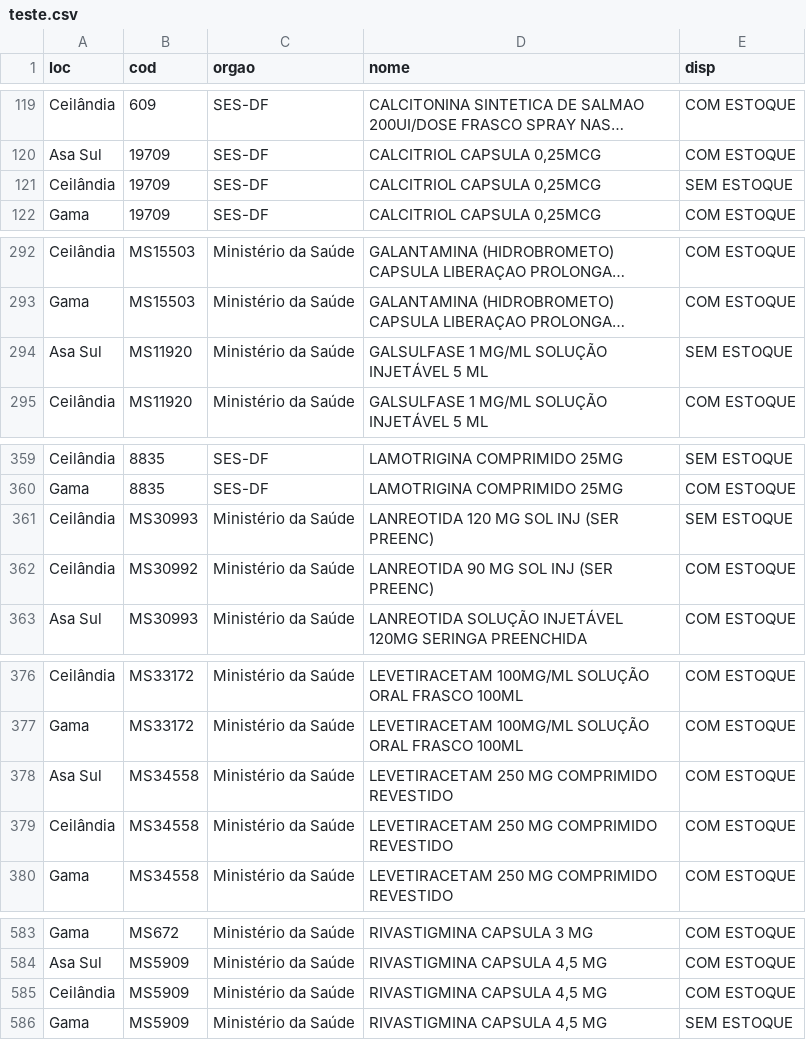
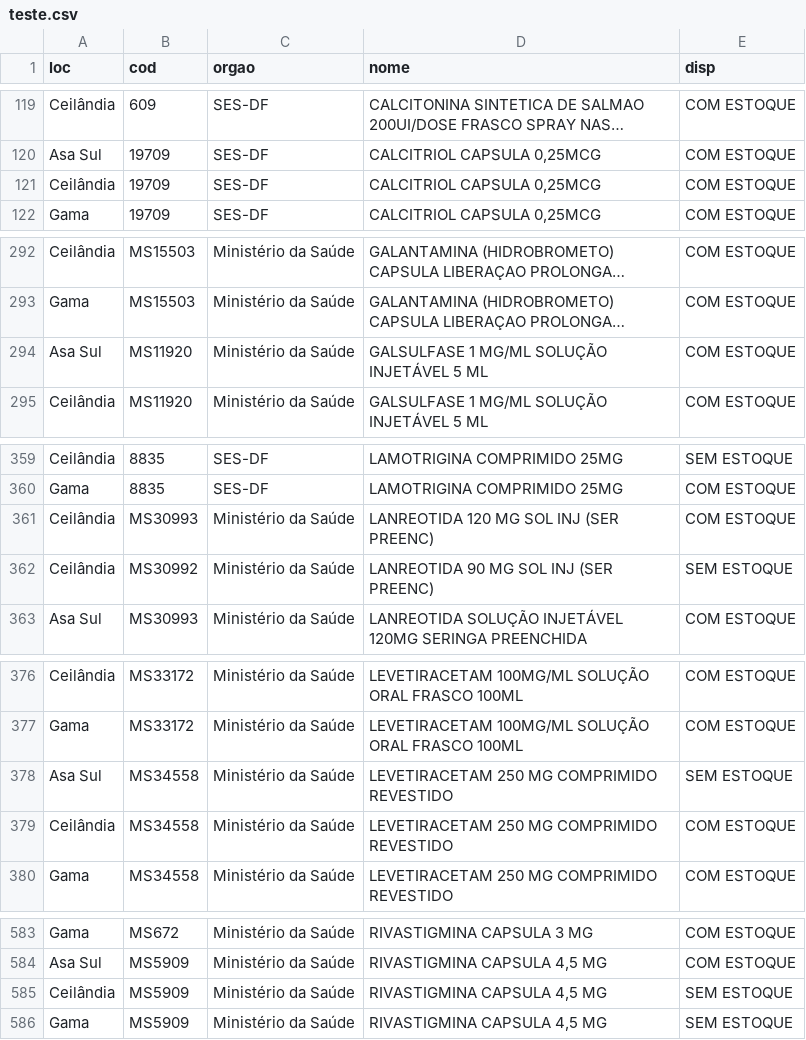
Before and after one commit to wagneralbjr/crawler_medicamentos_farmacia_alto-custo, a CSV file: teste.csv, drawn as a sheet; only a part is shown, gaps mark what is left out; long unchanged cells end in …; the diff covers the shown part only; the diff names each change by its address in the sheet, - before the commit and + after, or states it on an @@ line.

```diff
--- a/teste.csv
+++ b/teste.csv
-E121 (disp): SEM ESTOQUE
+E121 (disp): COM ESTOQUE
-E294 (disp): SEM ESTOQUE
+E294 (disp): COM ESTOQUE
-E361 (disp): SEM ESTOQUE
+E361 (disp): COM ESTOQUE
-E362 (disp): COM ESTOQUE
+E362 (disp): SEM ESTOQUE
-E378 (disp): COM ESTOQUE
+E378 (disp): SEM ESTOQUE
-E585 (disp): COM ESTOQUE
+E585 (disp): SEM ESTOQUE
```
Also changed, not shown: 17 edited cells elsewhere in this file, 6 other files.
